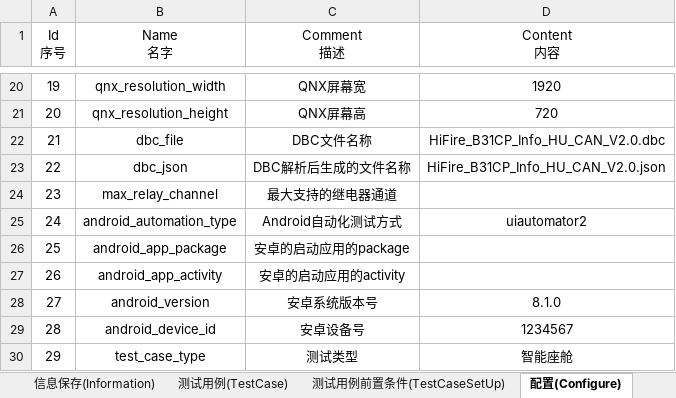
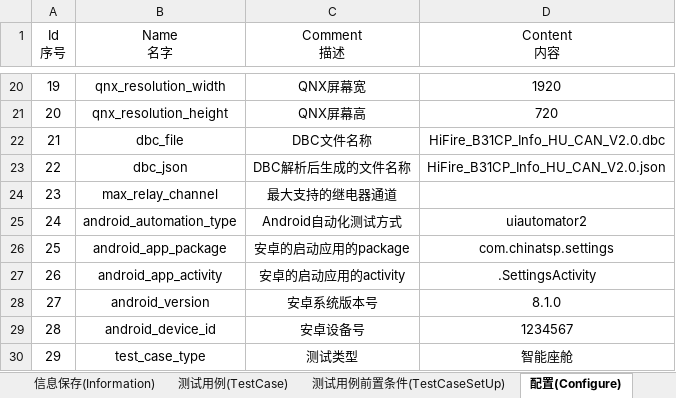
Before and after one commit to philosophy912/Sophia, an Excel workbook: file/template3S1.xlsx, sheet 配置(Configure), drawn as a sheet; only a part is shown, gaps mark what is left out; values as stored, in another font and other column widths than the file's, no borders; the diff names each change by its address in the sheet, - before the commit and + after, or states it on an @@ line.

```diff
--- a/file/template3S1.xlsx (sheet 配置(Configure))
+++ b/file/template3S1.xlsx (sheet 配置(Configure))
-D26 (Content 内容): (empty)
+D26 (Content 内容): com.chinatsp.settings
-D27 (Content 内容): (empty)
+D27 (Content 内容): .SettingsActivity
```
Also changed, not shown: sheet 测试用例(TestCase), sheet 安卓元素(Element), sheet 测试用例前置条件(TestCaseSetUp), sheet 元素操作(ElementAction), sheet 信息对比(InformationCompare), sheet Android元素对比(ElementCompare), 1 more sheet, 15 other files.
